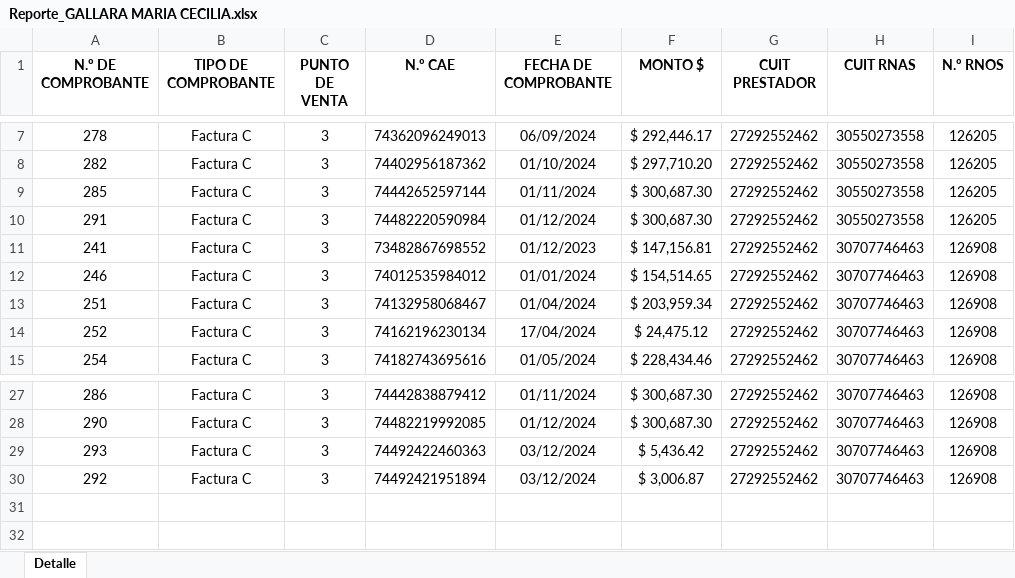
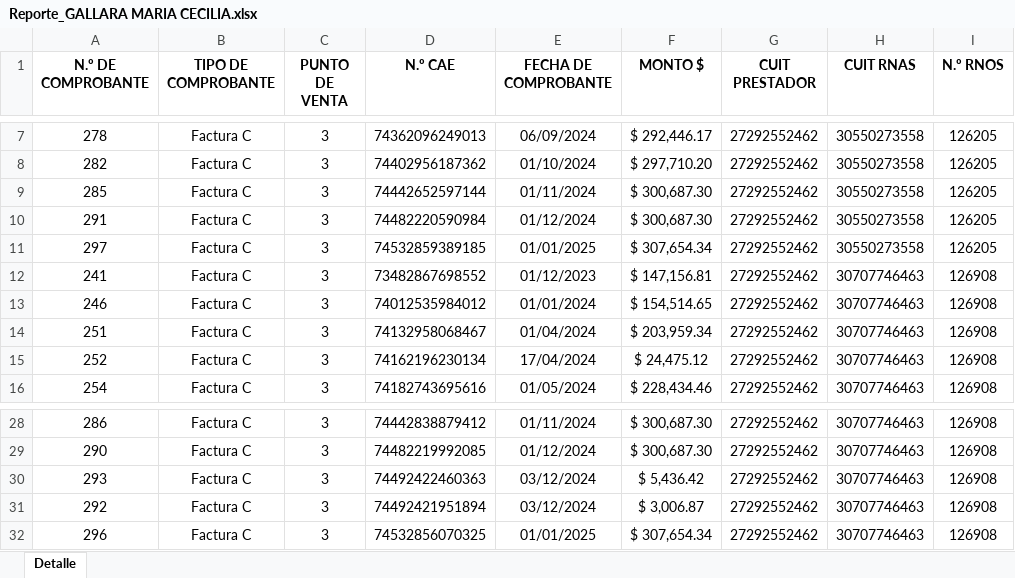
Before and after one commit to lucianayelicich/extractor-facturas, an Excel workbook: reportes/Reporte_GALLARA MARIA CECILIA.xlsx, sheet Detalle, drawn as a sheet; only a part is shown, gaps mark what is left out; values as stored, in another font and other column widths than the file's, no borders; the diff names each change by its address in the sheet, - before the commit and + after, or states it on an @@ line.

```diff
--- a/reportes/Reporte_GALLARA MARIA CECILIA.xlsx (sheet Detalle)
+++ b/reportes/Reporte_GALLARA MARIA CECILIA.xlsx (sheet Detalle)
+row 11: 297 | Factura C | 3 | 74532859389185 | 01/01/2025 | $ 307,654.34 | 27292552462 | 30550273558 | 126205
+row 32: 296 | Factura C | 3 | 74532856070325 | 01/01/2025 | $ 307,654.34 | 27292552462 | 30707746463 | 126908
```
Also changed, not shown: reportes/Otras_Instituciones_CERVIGNI CORA.xlsx, reportes/Otras_Instituciones_GALLARA MARIA CECILIA.xlsx, 24 other files.
